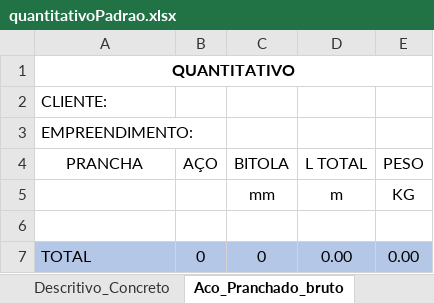
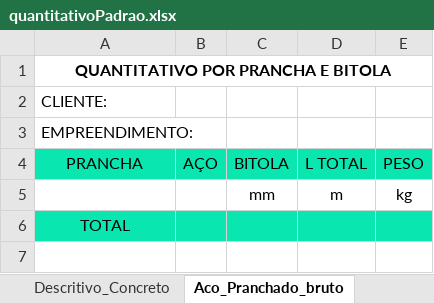
Before and after one commit to gustavopinheiro13/QuantTqs, an Excel workbook: padrao/quantitativoPadrao.xlsx, sheet Aco_Pranchado_bruto, drawn as a sheet; values as stored, in another font and other column widths than the file's, no borders; removed rows and columns are numbered as before the commit, all else as after; the diff names each change by its address in the sheet, - before the commit and + after, or states it on an @@ line.

```diff
--- a/padrao/quantitativoPadrao.xlsx (sheet Aco_Pranchado_bruto)
+++ b/padrao/quantitativoPadrao.xlsx (sheet Aco_Pranchado_bruto)
-A1: QUANTITATIVO
+A1: QUANTITATIVO POR PRANCHA E BITOLA
-A4:E4 fill: none
+A4:E4 fill: #09E6B0
-E5: KG
+E5: kg
-row 6: (empty)
-A6:E6 fill: #B4C7E7
+A6:E6 fill: #09E6B0
-A6 alignment: left
+A6 alignment: center
-B6: 0
+B6: (empty)
-C6: 0
+C6: (empty)
-D6: 0.00
+D6: (empty)
-E6: 0.00
+E6: (empty)
```
Also changed, not shown: sheet Resumo.
